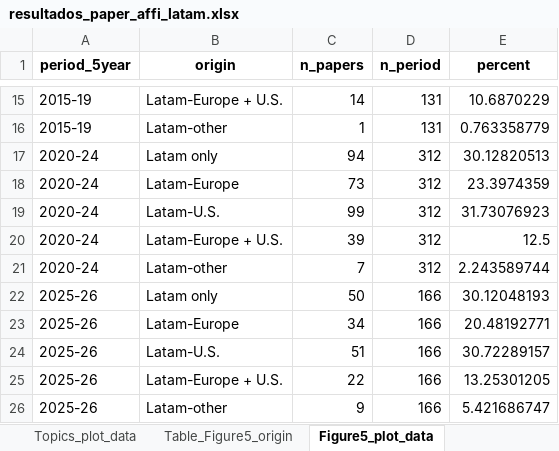
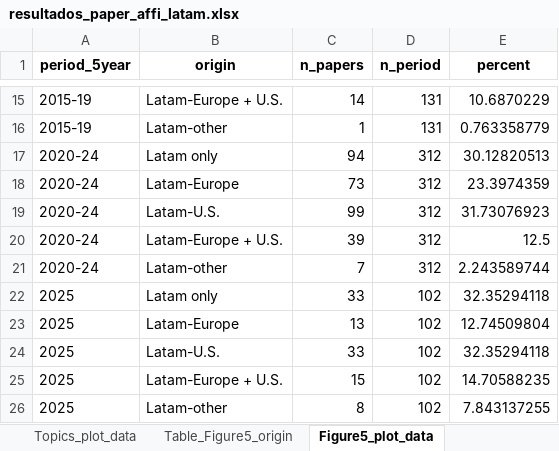
Before and after one commit to vsgonzalezm/costo-de-maternar, an Excel workbook: Paper_wos/outputs/tables/resultados_paper_affi_latam.xlsx, sheet Figure5_plot_data, drawn as a sheet; only a part is shown, gaps mark what is left out; values as stored, in another font and other column widths than the file's, no borders; removed rows and columns are numbered as before the commit, all else as after; the diff names each change by its address in the sheet, - before the commit and + after, or states it on an @@ line.

```diff
--- a/Paper_wos/outputs/tables/resultados_paper_affi_latam.xlsx (sheet Figure5_plot_data)
+++ b/Paper_wos/outputs/tables/resultados_paper_affi_latam.xlsx (sheet Figure5_plot_data)
-row 22: 2025-26 | Latam only | 50 | 166 | 30.12048193
-row 23: 2025-26 | Latam-Europe | 34 | 166 | 20.48192771
-row 24: 2025-26 | Latam-U.S. | 51 | 166 | 30.72289157
-row 25: 2025-26 | Latam-Europe + U.S. | 22 | 166 | 13.25301205
-row 26: 2025-26 | Latam-other | 9 | 166 | 5.421686747
+row 22: 2025 | Latam only | 33 | 102 | 32.35294118
+row 23: 2025 | Latam-Europe | 13 | 102 | 12.74509804
+row 24: 2025 | Latam-U.S. | 33 | 102 | 32.35294118
+row 25: 2025 | Latam-Europe + U.S. | 15 | 102 | 14.70588235
+row 26: 2025 | Latam-other | 8 | 102 | 7.843137255
```
Also changed, not shown: sheet Figure6_plot_data, sheet Leadership_separate, sheet Table_Fig5_by_discipline, sheet Table_Fig6_by_discipline, sheet Table_Figure5_origin, sheet Notes, 1 more sheet, other sheet tabs, 17 other files.
